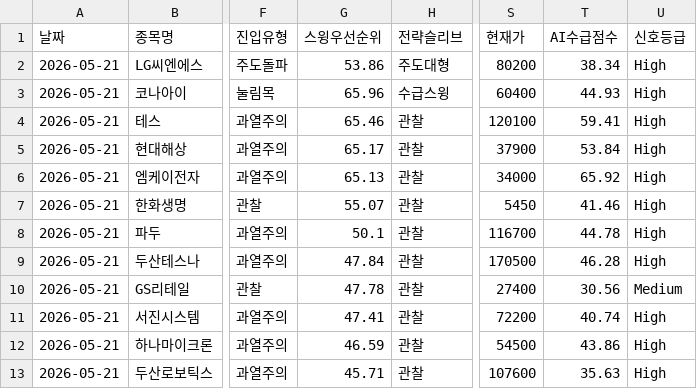
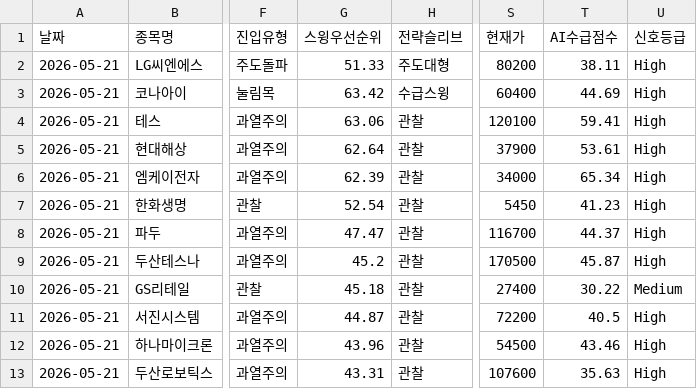
Before and after one commit to songyk544-ctrl/quant-bot, a CSV file: data/daily_candidates.csv, drawn as a sheet; only a part is shown, gaps mark what is left out; the diff names each change by its address in the sheet, - before the commit and + after, or states it on an @@ line.

```diff
--- a/data/daily_candidates.csv
+++ b/data/daily_candidates.csv
-G2 (스윙우선순위): 53.86
+G2 (스윙우선순위): 51.33
-T2 (AI수급점수): 38.34
+T2 (AI수급점수): 38.11
-G3 (스윙우선순위): 65.96
+G3 (스윙우선순위): 63.42
-T3 (AI수급점수): 44.93
+T3 (AI수급점수): 44.69
-G4 (스윙우선순위): 65.46
+G4 (스윙우선순위): 63.06
-G5 (스윙우선순위): 65.17
+G5 (스윙우선순위): 62.64
-T5 (AI수급점수): 53.84
+T5 (AI수급점수): 53.61
-G6 (스윙우선순위): 65.13
+G6 (스윙우선순위): 62.39
-T6 (AI수급점수): 65.92
+T6 (AI수급점수): 65.34
-G7 (스윙우선순위): 55.07
+G7 (스윙우선순위): 52.54
-T7 (AI수급점수): 41.46
+T7 (AI수급점수): 41.23
-G8 (스윙우선순위): 50.1
+G8 (스윙우선순위): 47.47
-T8 (AI수급점수): 44.78
+T8 (AI수급점수): 44.37
-G9 (스윙우선순위): 47.84
+G9 (스윙우선순위): 45.2
-T9 (AI수급점수): 46.28
+T9 (AI수급점수): 45.87
-G10 (스윙우선순위): 47.78
+G10 (스윙우선순위): 45.18
-T10 (AI수급점수): 30.56
+T10 (AI수급점수): 30.22
-G11 (스윙우선순위): 47.41
+G11 (스윙우선순위): 44.87
-T11 (AI수급점수): 40.74
+T11 (AI수급점수): 40.5
-G12 (스윙우선순위): 46.59
+G12 (스윙우선순위): 43.96
-T12 (AI수급점수): 43.86
+T12 (AI수급점수): 43.46
-G13 (스윙우선순위): 45.71
+G13 (스윙우선순위): 43.31
```
Also changed, not shown: data/data.csv, data/replay_score_trend.csv, 5 other files.
